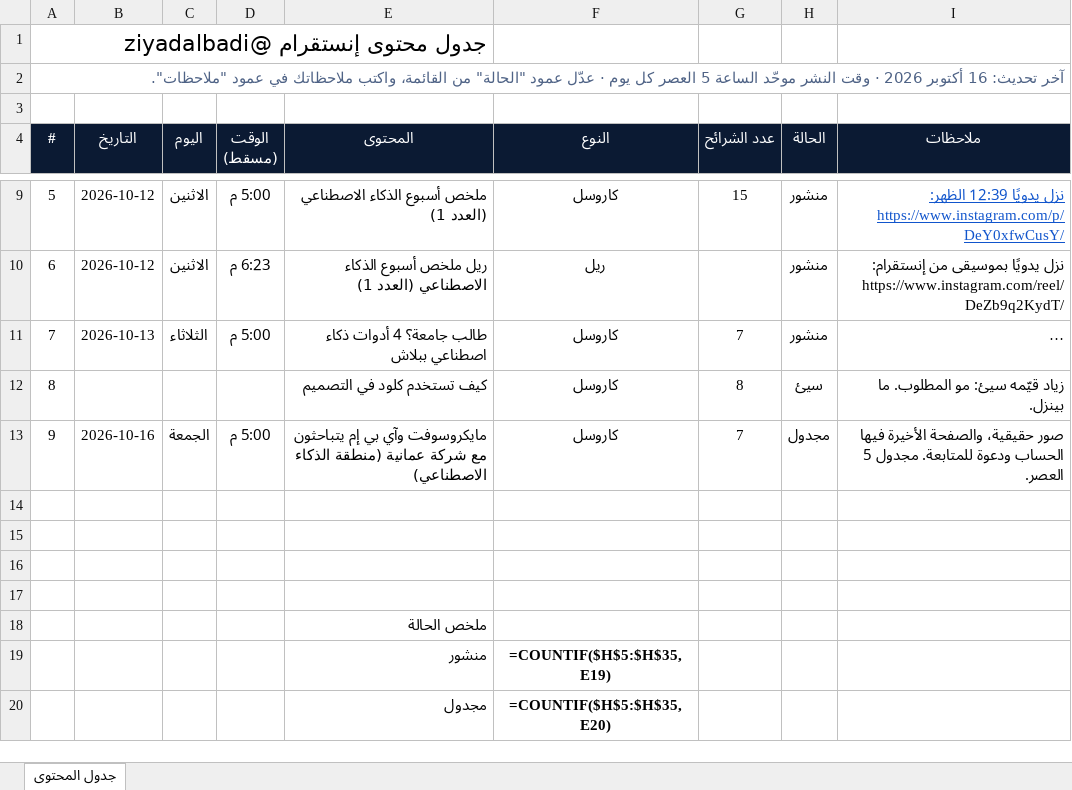
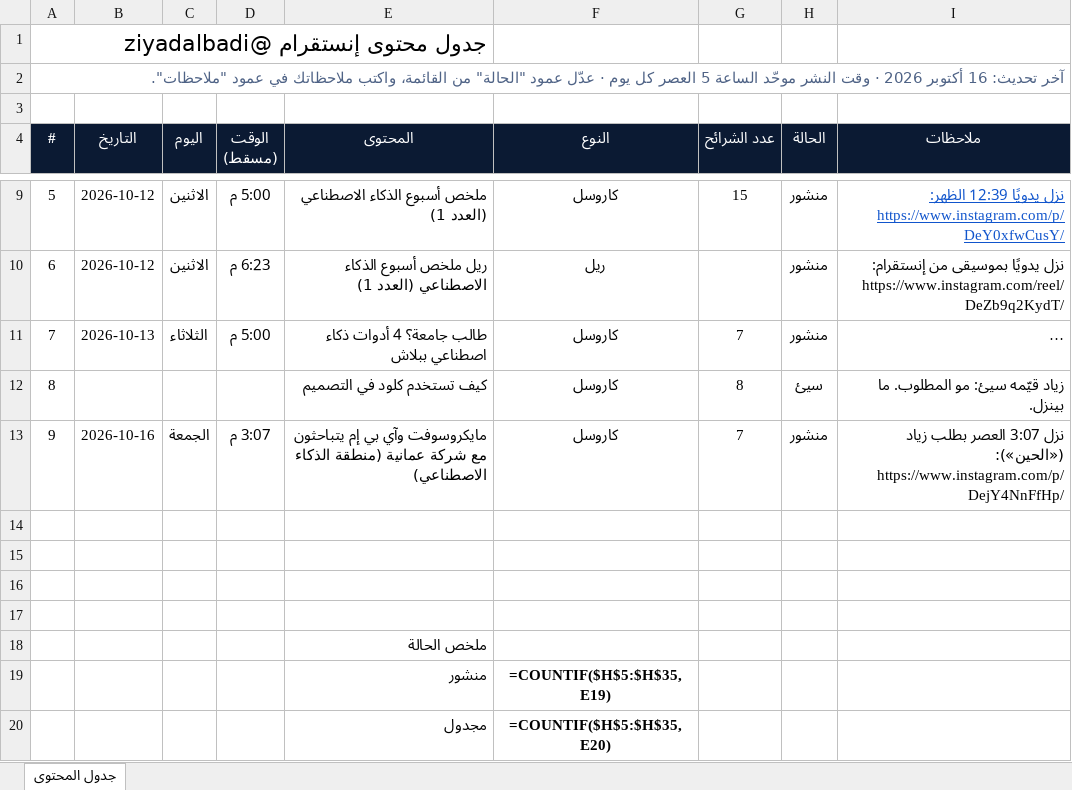
Before and after one commit to ziyadalbadii/ig-media, an Excel workbook: plan/ziyad-content-schedule.xlsx, sheet جدول المحتوى, drawn as a sheet; only a part is shown, gaps mark what is left out; long unchanged cells end in …; values as stored, in another font and other column widths than the file's, no borders; formulas without a stored value are shown as written; conditional formats not drawn; the diff names each change by its address in the sheet, - before the commit and + after, or states it on an @@ line.

```diff
--- a/plan/ziyad-content-schedule.xlsx (sheet جدول المحتوى)
+++ b/plan/ziyad-content-schedule.xlsx (sheet جدول المحتوى)
-D13 (الوقت (مسقط)): 5:00 م
+D13 (الوقت (مسقط)): 3:07 م
-H13 (الحالة): مجدول
+H13 (الحالة): منشور
-I13 (ملاحظات): صور حقيقية، والصفحة الأخيرة فيها الحساب ودعوة للمتابعة. مجدول 5 العصر.
+I13 (ملاحظات): نزل 3:07 العصر بطلب زياد («الحين»): https://www.instagram.com/p/DejY4NnFfHp/
```
Also changed, not shown: 1 other file.
